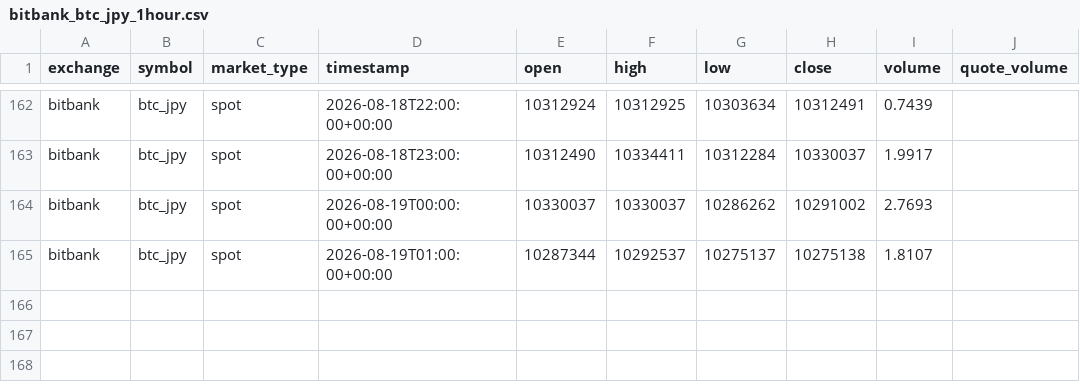
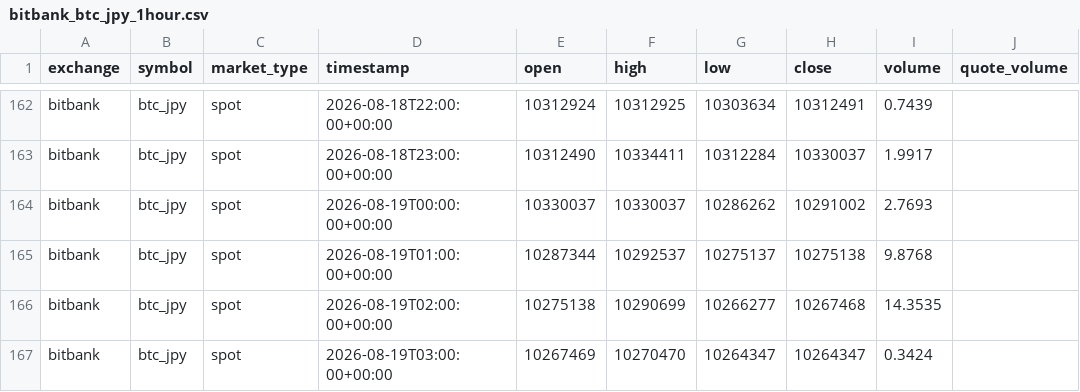
Before and after one commit to crypto-hypothesis-lab/crypto-simulator, a CSV file: data/bitbank_btc_jpy_1hour.csv, drawn as a sheet; only a part is shown, gaps mark what is left out.

```diff
--- a/data/bitbank_btc_jpy_1hour.csv
+++ b/data/bitbank_btc_jpy_1hour.csv
@@ -164,2 +164,4 @@ bitbank,btc_jpy,spot,2026-08-18T23:00:00+00:00,10312490,10334411,10312284,103300
 bitbank,btc_jpy,spot,2026-08-19T00:00:00+00:00,10330037,10330037,10286262,10291002,2.7693,
-bitbank,btc_jpy,spot,2026-08-19T01:00:00+00:00,10287344,10292537,10275137,10275138,1.8107,
+bitbank,btc_jpy,spot,2026-08-19T01:00:00+00:00,10287344,10292537,10275137,10275138,9.8768,
+bitbank,btc_jpy,spot,2026-08-19T02:00:00+00:00,10275138,10290699,10266277,10267468,14.3535,
+bitbank,btc_jpy,spot,2026-08-19T03:00:00+00:00,10267469,10270470,10264347,10264347,0.3424,
```
Also changed, not shown: 1 other file.
